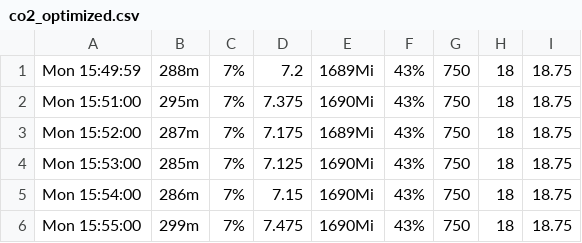
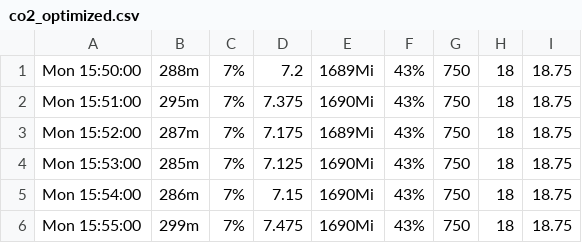
Before and after one commit to TobiasPiontek/KubernetesScheduler, a CSV file: run_for_thesis/first run (8.3.21)/co2_optimized.csv, drawn as a sheet; only a part is shown.

```diff
--- a/run_for_thesis/first run (8.3.21)/co2_optimized.csv
+++ b/run_for_thesis/first run (8.3.21)/co2_optimized.csv
@@ -1,2 +1,2 @@
-Mon 15:49:59,288m,7%,7.2,1689Mi,43%,750,18,18.75
+Mon 15:50:00,288m,7%,7.2,1689Mi,43%,750,18,18.75
 Mon 15:51:00,295m,7%,7.375,1690Mi,43%,750,18,18.75
```
Also changed, not shown: run_for_thesis/first run (8.3.21)/co2_unoptimized.csv.
